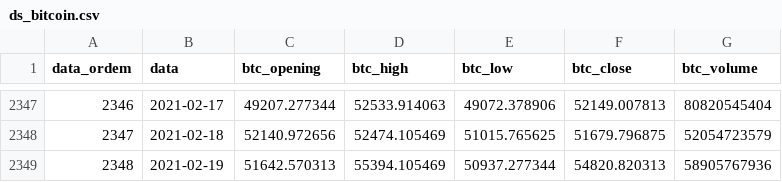
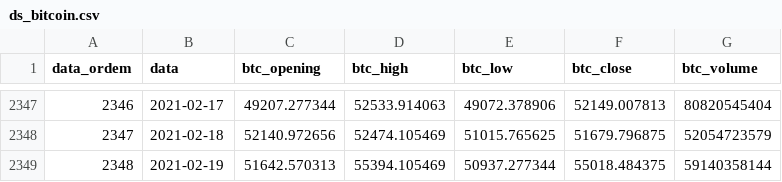
Before and after one commit to gustavotrindadetr/Bitcoin, a CSV file: ds_bitcoin.csv, drawn as a sheet; only a part is shown, gaps mark what is left out.

Commit message:
Update ds_bitcoin.csv

```diff
--- a/ds_bitcoin.csv
+++ b/ds_bitcoin.csv
@@ -2348,2 +2348,2 @@
 2347,"2021-02-18",52140.972656,52474.105469,51015.765625,51679.796875,52054723579
-2348,"2021-02-19",51642.570313,55394.105469,50937.277344,54820.820313,58905767936
+2348,"2021-02-19",51642.570313,55394.105469,50937.277344,55018.484375,59140358144
```
